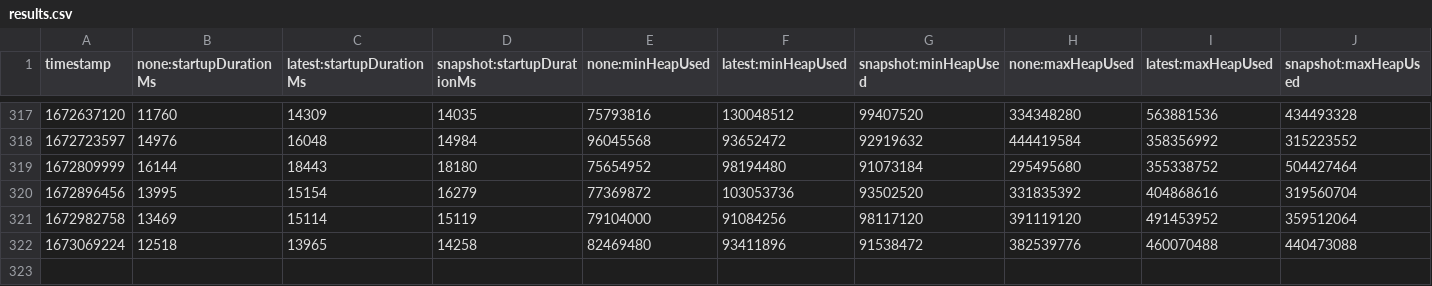
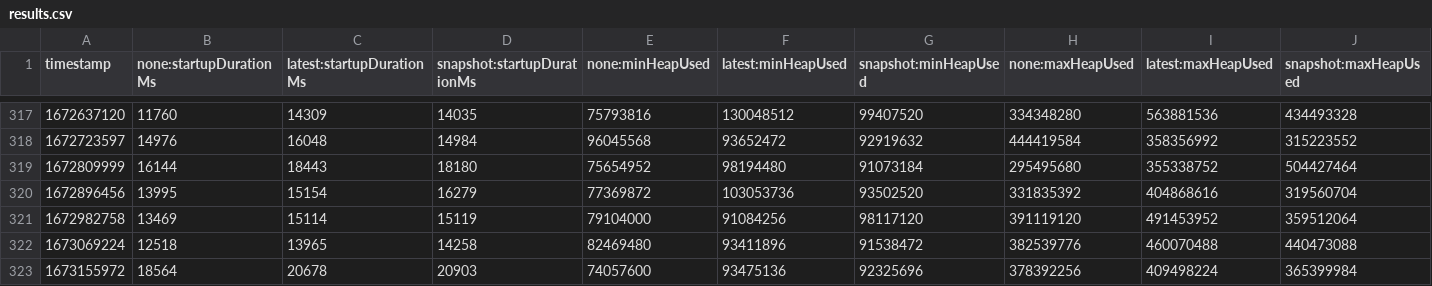
Before and after one commit to yingziisme/opentelemetry-java-instrumentation, a CSV file: benchmark-overhead/results/release/results.csv, drawn as a sheet; only a part is shown, gaps mark what is left out; rows hold the shown columns only; the diff names each change by its address in the sheet, - before the commit and + after, or states it on an @@ line.

```diff
--- a/benchmark-overhead/results/release/results.csv
+++ b/benchmark-overhead/results/release/results.csv
+row 323: 1673155972 | 18564 | 20678 | 20903 | 74057600 | 93475136 | 92325696 | 378392256 | 409498224 | 365399984
```
Also changed, not shown: 1 other file.
